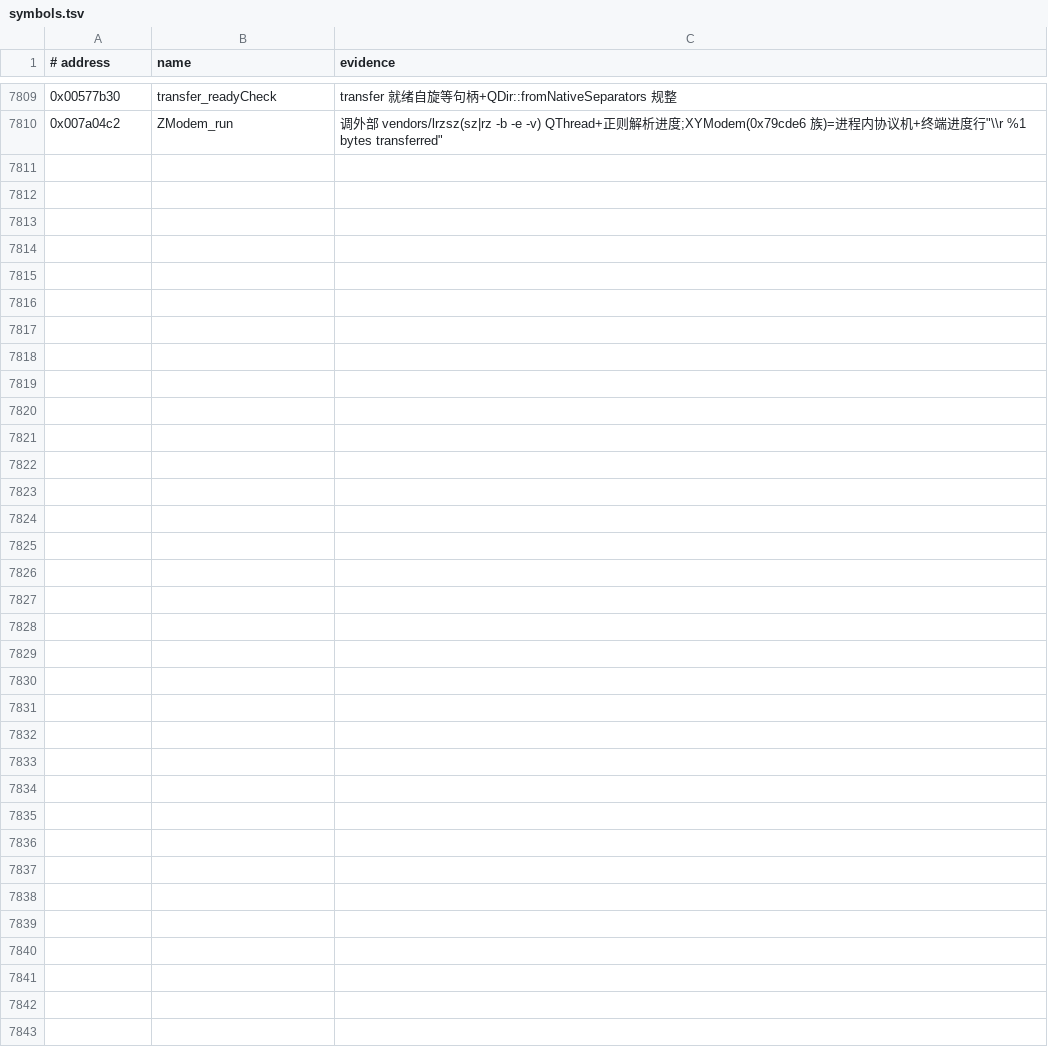
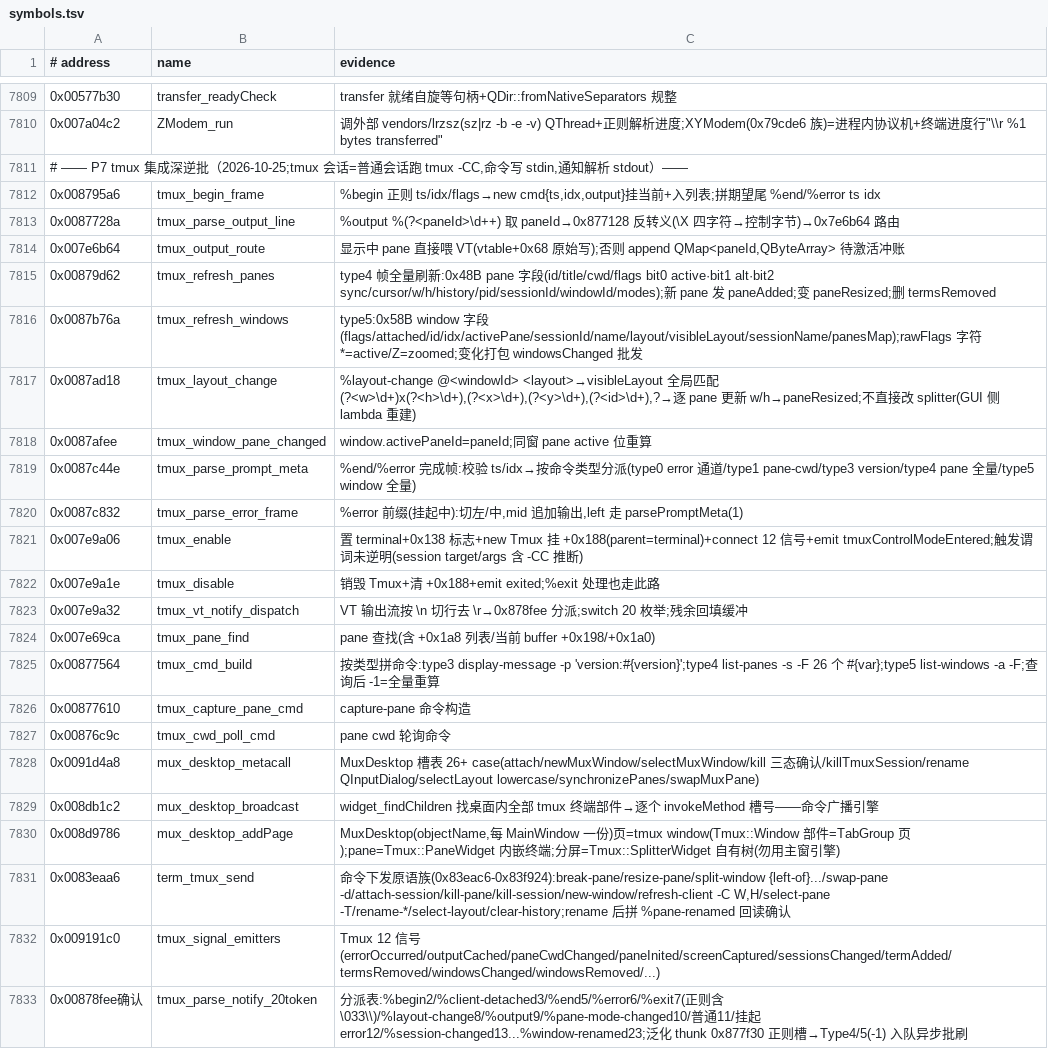
Before and after one commit to iotxfoundry/WindTerm, a TSV file: reference/symbols.tsv, drawn as a sheet; only a part is shown, gaps mark what is left out.

Commit message:
symbols: P7 tmux 深逆反哺 22 函数——20-token 分派表/%output 路由(pendingOut 冲账)/双模型异步批刷新/layout 正则/命令下发原语族/MuxDesktop 广播引擎;架构定案:tmux 会话=普通会话跑 tmux -CC(命令写 stdin/通知解析 stdout)

```diff
--- a/reference/symbols.tsv
+++ b/reference/symbols.tsv
@@ -7810 +7810,24 @@
 0x007a04c2	ZModem_run	调外部 vendors/lrzsz(sz|rz -b -e -v) QThread+正则解析进度;XYModem(0x79cde6 族)=进程内协议机+终端进度行"\\r %1 bytes transferred"
+# —— P7 tmux 集成深逆批（2026-10-25;tmux 会话=普通会话跑 tmux -CC,命令写 stdin,通知解析 stdout）——
+0x008795a6	tmux_begin_frame	%begin 正则 ts/idx/flags→new cmd{ts,idx,output}挂当前+入列表;拼期望尾 %end/%error ts idx
+0x0087728a	tmux_parse_output_line	%output %(?<paneId>\d++) 取 paneId→0x877128 反转义(\X 四字符→控制字节)→0x7e6b64 路由
+0x007e6b64	tmux_output_route	显示中 pane 直接喂 VT(vtable+0x68 原始写);否则 append QMap<paneId,QByteArray> 待激活冲账
+0x00879d62	tmux_refresh_panes	type4 帧全量刷新:0x48B pane 字段(id/title/cwd/flags bit0 active·bit1 alt·bit2 sync/cursor/w/h/history/pid/sessionId/windowId/modes);新 pane 发 paneAdded;变 paneResized;删 termsRemoved
+0x0087b76a	tmux_refresh_windows	type5:0x58B window 字段(flags/attached/id/idx/activePane/sessionId/name/layout/visibleLayout/sessionName/panesMap);rawFlags 字符 *=active/Z=zoomed;变化打包 windowsChanged 批发
+0x0087ad18	tmux_layout_change	%layout-change @<windowId> <layout>→visibleLayout 全局匹配 (?<w>\d+)x(?<h>\d+),(?<x>\d+),(?<y>\d+),(?<id>\d+),?→逐 pane 更新 w/h→paneResized;不直接改 splitter(GUI 侧 lambda 重建)
+0x0087afee	tmux_window_pane_changed	window.activePaneId=paneId;同窗 pane active 位重算
+0x0087c44e	tmux_parse_prompt_meta	%end/%error 完成帧:校验 ts/idx→按命令类型分派(type0 error 通道/type1 pane-cwd/type3 version/type4 pane 全量/type5 window 全量)
+0x0087c832	tmux_parse_error_frame	%error 前缀(挂起中):切左/中,mid 追加输出,left 走 parsePromptMeta(1)
+0x007e9a06	tmux_enable	置 terminal+0x138 标志+new Tmux 挂 +0x188(parent=terminal)+connect 12 信号+emit tmuxControlModeEntered;触发谓词未逆明(session target/args 含 -CC 推断)
+0x007e9a1e	tmux_disable	销毁 Tmux+清 +0x188+emit exited;%exit 处理也走此路
+0x007e9a32	tmux_vt_notify_dispatch	VT 输出流按 \n 切行去 \r→0x878fee 分派;switch 20 枚举;残余回填缓冲
+0x007e69ca	tmux_pane_find	pane 查找(含 +0x1a8 列表/当前 buffer +0x198/+0x1a0)
+0x00877564	tmux_cmd_build	按类型拼命令:type3 display-message -p 'version:#{version}';type4 list-panes -s -F 26 个 #{var};type5 list-windows -a -F;查询后 -1=全量重算
+0x00877610	tmux_capture_pane_cmd	capture-pane 命令构造
+0x00876c9c	tmux_cwd_poll_cmd	pane cwd 轮询命令
+0x0091d4a8	mux_desktop_metacall	MuxDesktop 槽表 26+ case(attach/newMuxWindow/selectMuxWindow/kill 三态确认/killTmuxSession/rename QInputDialog/selectLayout lowercase/synchronizePanes/swapMuxPane)
+0x008db1c2	mux_desktop_broadcast	widget_findChildren 找桌面内全部 tmux 终端部件→逐个 invokeMethod 槽号——命令广播引擎
+0x008d9786	mux_desktop_addPage	MuxDesktop(objectName,每 MainWindow 一份)页=tmux window(Tmux::Window 部件=TabGroup 页);pane=Tmux::PaneWidget 内嵌终端;分屏=Tmux::SplitterWidget 自有树(勿用主窗引擎)
+0x0083eaa6	term_tmux_send	命令下发原语族(0x83eac6-0x83f924):break-pane/resize-pane/split-window {left-of}.../swap-pane -d/attach-session/kill-pane/kill-session/new-window/refresh-client -C W,H/select-pane -T/rename-*/select-layout/clear-history;rename 后拼 %pane-renamed 回读确认
+0x009191c0	tmux_signal_emitters	Tmux 12 信号(errorOccurred/outputCached/paneCwdChanged/paneInited/screenCaptured/sessionsChanged/termAdded/termsRemoved/windowsChanged/windowsRemoved/...)
+0x00878fee确认	tmux_parse_notify_20token	分派表:%begin2/%client-detached3/%end5/%error6/%exit7(正则含 \033\\)/%layout-change8/%output9/%pane-mode-changed10/普通11/挂起error12/%session-changed13...%window-renamed23;泛化 thunk 0x877f30 正则槽→Type4/5(-1) 入队异步批刷
```
